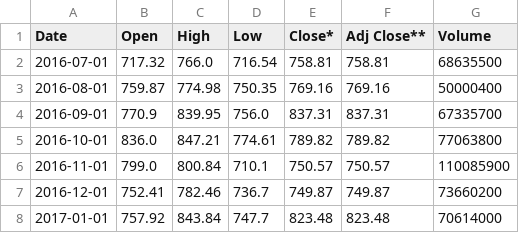
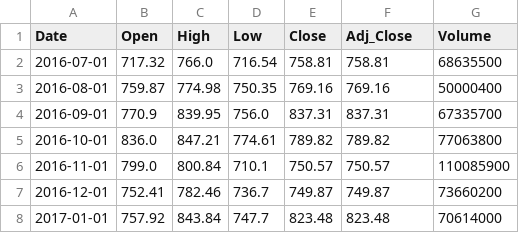
Before and after one commit to LucasGalvano/IBM-datascience-streaming-analysis, a CSV file: data/amazon_clean.csv, drawn as a sheet; only a part is shown.

Commit message:
Upgrading the data cleaning by standardizing the data

```diff
--- a/data/amazon_clean.csv
+++ b/data/amazon_clean.csv
@@ -1,2 +1,2 @@
-Date,Open,High,Low,Close*,Adj Close**,Volume
+Date,Open,High,Low,Close,Adj_Close,Volume
 2016-07-01,717.32,766.0,716.54,758.81,758.81,68635500
```
Also changed, not shown: data/netflix_clean.csv, 1 other file.
